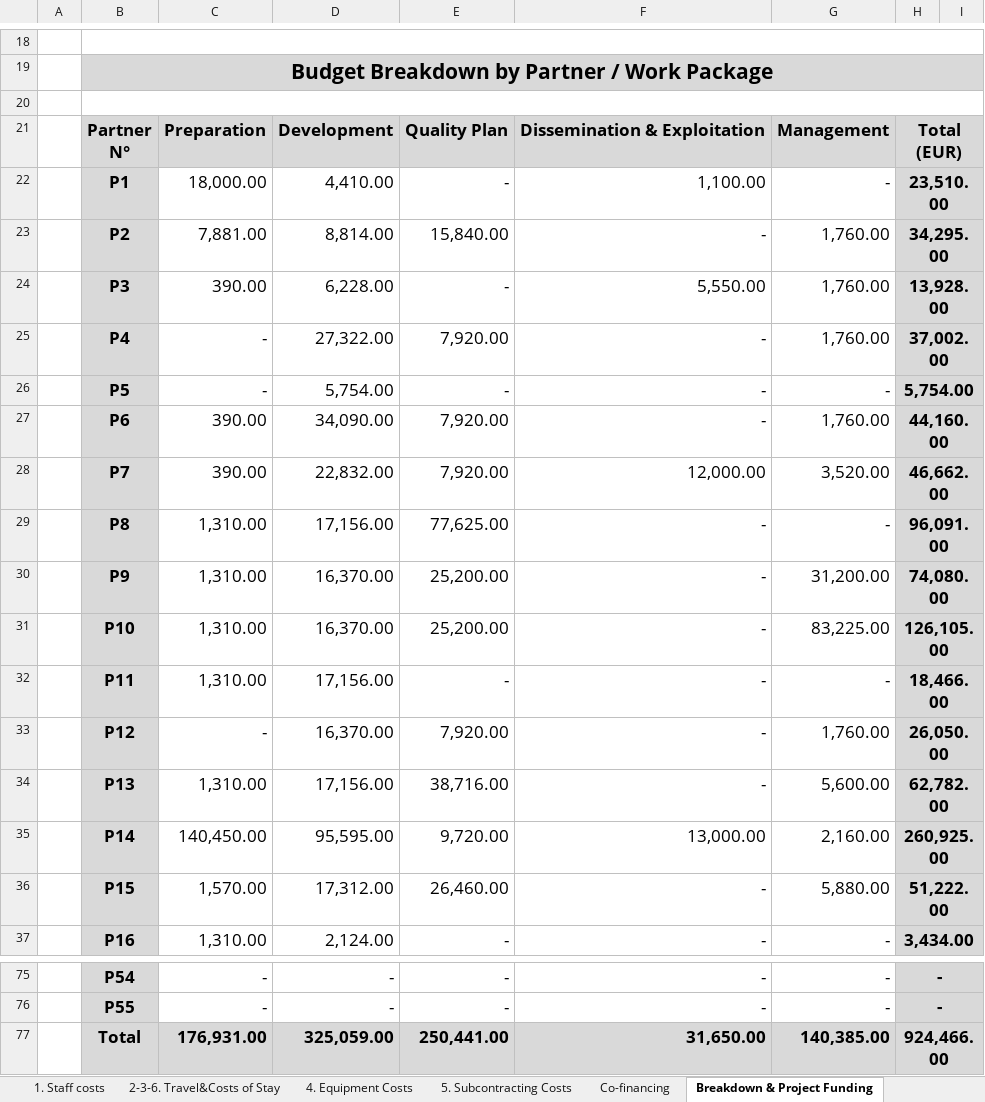
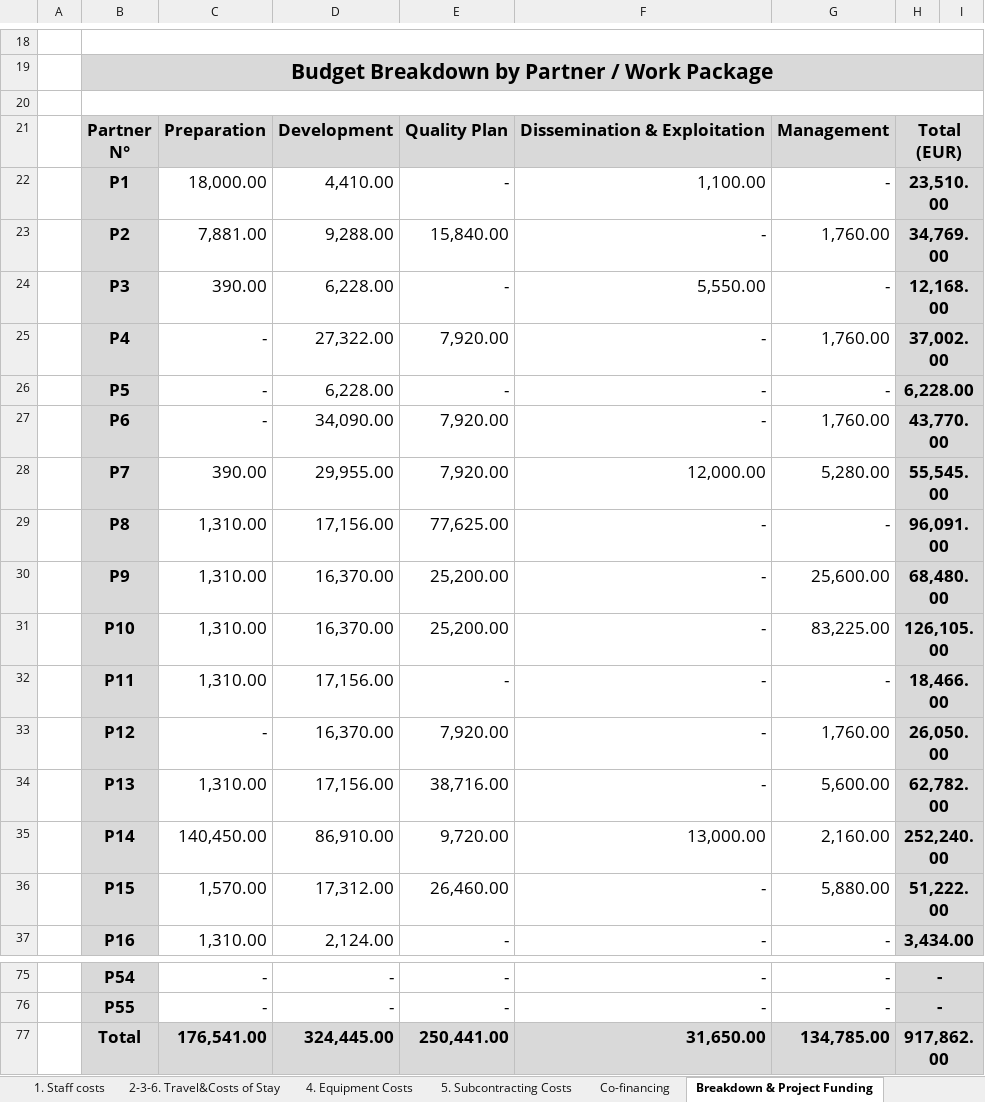
Before and after one commit to W1nt3rR/SoftwareManagementProject, an Excel workbook: freeMasonS- Budžet 1.0.xlsm, sheet Breakdown & Project Funding, drawn as a sheet; only a part is shown, gaps mark what is left out; values as stored, in another font and other column widths than the file's, no borders; conditional formats not drawn; the diff covers the shown part only; the diff names each change by its address in the sheet, - before the commit and + after, or states it on an @@ line.

```diff
--- a/freeMasonS- Budžet 1.0.xlsm (sheet Breakdown & Project Funding)
+++ b/freeMasonS- Budžet 1.0.xlsm (sheet Breakdown & Project Funding)
-D23: 8,814.00
+D23: 9,288.00
-H23: 34,295.00
+H23: 34,769.00
-G24: 1,760.00
+G24: -
-H24: 13,928.00
+H24: 12,168.00
-D26: 5,754.00
+D26: 6,228.00
-H26: 5,754.00
+H26: 6,228.00
-C27: 390.00
+C27: -
-H27: 44,160.00
+H27: 43,770.00
-D28: 22,832.00
+D28: 29,955.00
-G28: 3,520.00
+G28: 5,280.00
-H28: 46,662.00
+H28: 55,545.00
-G30: 31,200.00
+G30: 25,600.00
-H30: 74,080.00
+H30: 68,480.00
-D35: 95,595.00
+D35: 86,910.00
-H35: 260,925.00
+H35: 252,240.00
-C77: 176,931.00
+C77: 176,541.00
-D77: 325,059.00
+D77: 324,445.00
-G77: 140,385.00
+G77: 134,785.00
-H77: 924,466.00
+H77: 917,862.00
```
Also changed, not shown: 14 edited cells elsewhere in this sheet, sheet 1. Staff costs, sheet Overview, formulas that keep their value, 2 other files.
